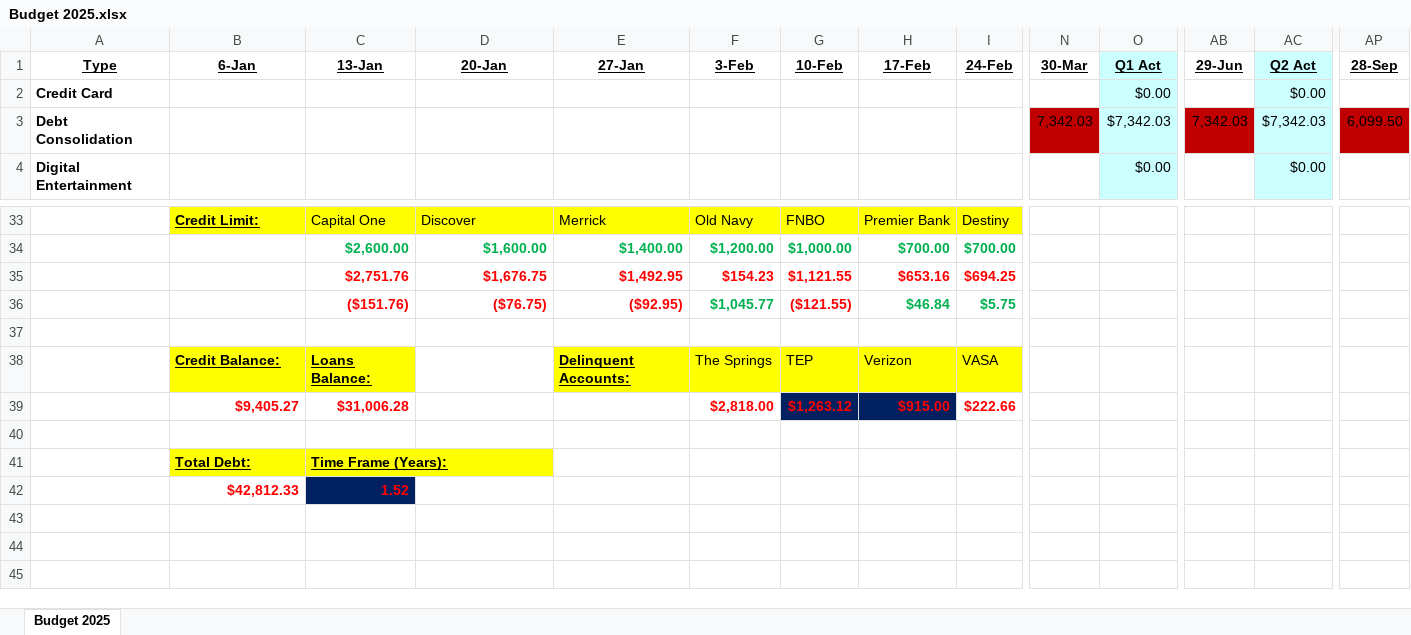
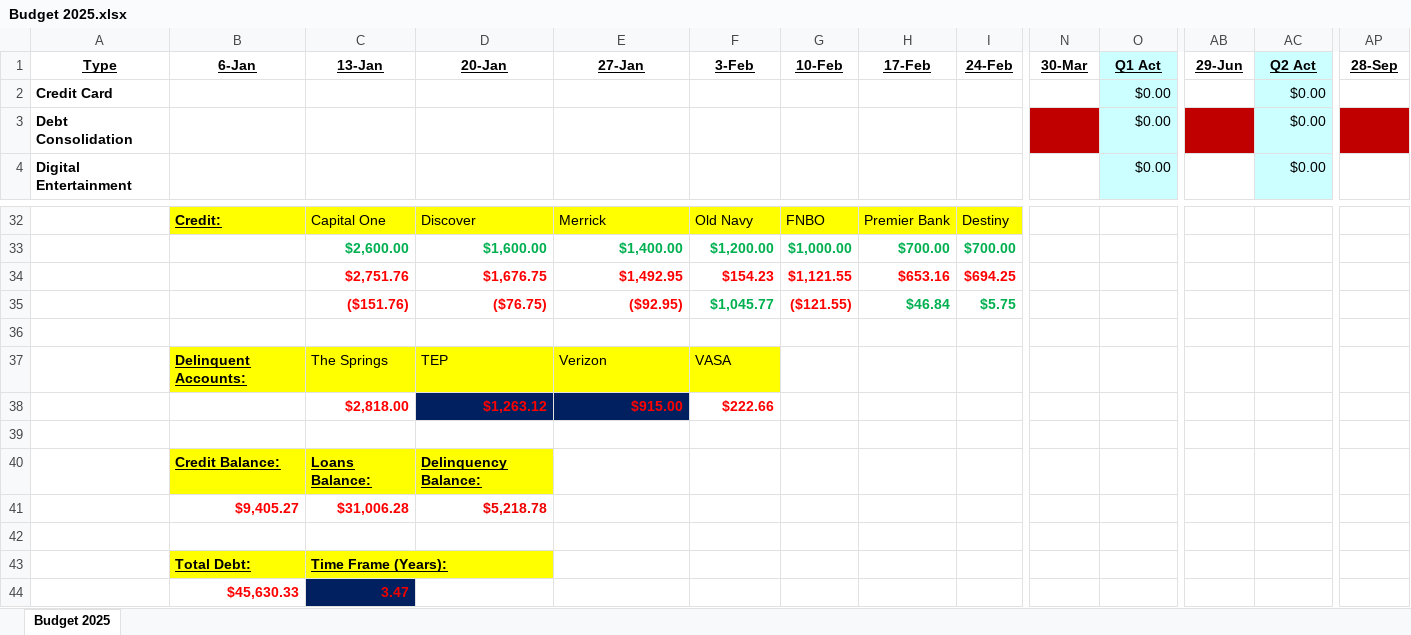
Before and after one commit to johnbodhi/budget, an Excel workbook: Budget 2025.xlsx, sheet Budget 2025, drawn as a sheet; only a part is shown, gaps mark what is left out; values as stored, in another font and other column widths than the file's, no borders; removed rows and columns are numbered as before the commit, all else as after; rows hold the shown columns only; the diff covers the shown part only; the diff names each change by its address in the sheet, - before the commit and + after, or states it on an @@ line.

```diff
--- a/Budget 2025.xlsx (sheet Budget 2025)
+++ b/Budget 2025.xlsx (sheet Budget 2025)
-row 3: Debt Consolidation |  |  |  |  |  |  |  |  | 7,342.03 | $7,342.03 | 7,342.03 | $7,342.03 | 6,099.50
+row 3: Debt Consolidation |  |  |  |  |  |  |  |  |  | $0.00 |  | $0.00
-B32 (6-Jan): Credit Limit:
+B32 (6-Jan): Credit:
-row 38:  | Credit Balance: | Loans Balance: |  | Delinquent Accounts: | The Springs | TEP | Verizon | VASA
+row 37:  | Delinquent Accounts: | The Springs | TEP | Verizon | VASA
+row 38:  |  | $2,818.00 | $1,263.12 | $915.00 | $222.66
-row 39:  | $9,405.27 | $31,006.28 |  |  | $2,818.00 | $1,263.12 | $915.00 | $222.66
+row 39: (empty)
-G39:H39 fill: #002060
+G39:H39 fill: none
+row 40:  | Credit Balance: | Loans Balance: | Delinquency Balance:
+row 41:  | $9,405.27 | $31,006.28 | $5,218.78
-row 42:  | $42,812.33 | 1.52
+row 44:  | $45,630.33 | 3.47
```
Also changed, not shown: 8 added rows, 9 removed rows, 17 edited cells and cell formats elsewhere in this sheet, formulas that keep their value, 1 other file.
